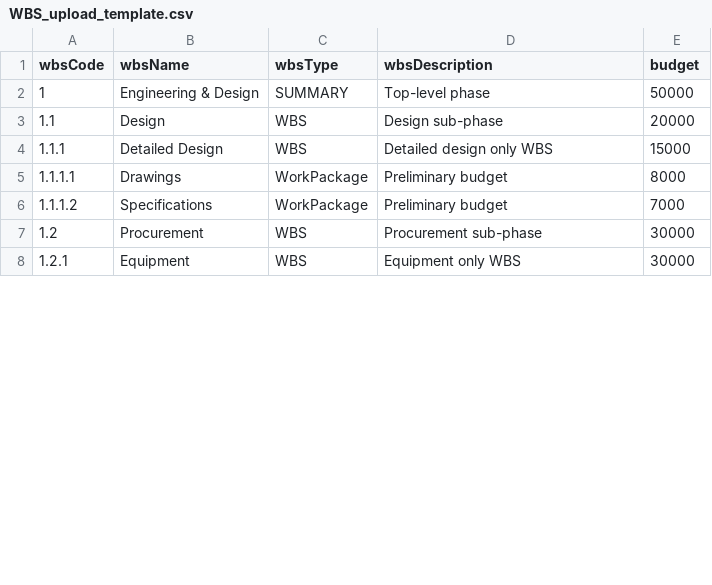
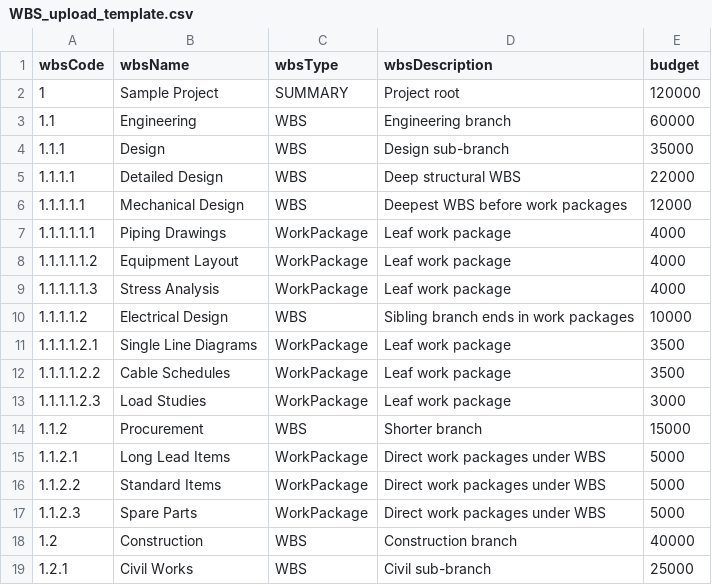
Before and after one commit to sureshnaloor/smartprojectmongo, a CSV file: frontend-smartproject/public/WBS_upload_template.csv, drawn as a sheet; only a part is shown; the diff covers the shown part only.

```diff
--- a/frontend-smartproject/public/WBS_upload_template.csv
+++ b/frontend-smartproject/public/WBS_upload_template.csv
@@ -1,8 +1,19 @@
 wbsCode,wbsName,wbsType,wbsDescription,budget
-1,Engineering & Design,SUMMARY,Top-level phase,50000
-1.1,Design,WBS,Design sub-phase,20000
-1.1.1,Detailed Design,WBS,Detailed design only WBS,15000
-1.1.1.1,Drawings,WorkPackage,Preliminary budget,8000
-1.1.1.2,Specifications,WorkPackage,Preliminary budget,7000
-1.2,Procurement,WBS,Procurement sub-phase,30000
-1.2.1,Equipment,WBS,Equipment only WBS,30000
+1,Sample Project,SUMMARY,Project root,120000
+1.1,Engineering,WBS,Engineering branch,60000
+1.1.1,Design,WBS,Design sub-branch,35000
+1.1.1.1,Detailed Design,WBS,Deep structural WBS,22000
+1.1.1.1.1,Mechanical Design,WBS,Deepest WBS before work packages,12000
+1.1.1.1.1.1,Piping Drawings,WorkPackage,Leaf work package,4000
+1.1.1.1.1.2,Equipment Layout,WorkPackage,Leaf work package,4000
+1.1.1.1.1.3,Stress Analysis,WorkPackage,Leaf work package,4000
+1.1.1.1.2,Electrical Design,WBS,Sibling branch ends in work packages,10000
+1.1.1.1.2.1,Single Line Diagrams,WorkPackage,Leaf work package,3500
+1.1.1.1.2.2,Cable Schedules,WorkPackage,Leaf work package,3500
+1.1.1.1.2.3,Load Studies,WorkPackage,Leaf work package,3000
+1.1.2,Procurement,WBS,Shorter branch,15000
+1.1.2.1,Long Lead Items,WorkPackage,Direct work packages under WBS,5000
+1.1.2.2,Standard Items,WorkPackage,Direct work packages under WBS,5000
+1.1.2.3,Spare Parts,WorkPackage,Direct work packages under WBS,5000
+1.2,Construction,WBS,Construction branch,40000
+1.2.1,Civil Works,WBS,Civil sub-branch,25000
```
Also changed, not shown: 8 added rows, 4 removed rows and 6 edited cells elsewhere in this file, 31 other files.
